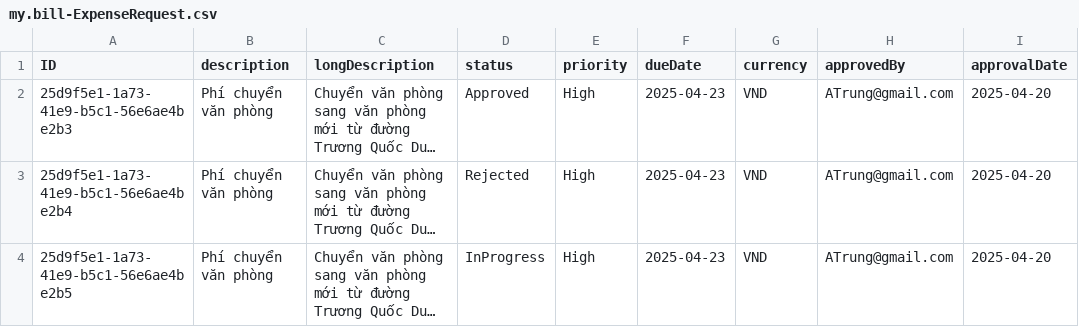
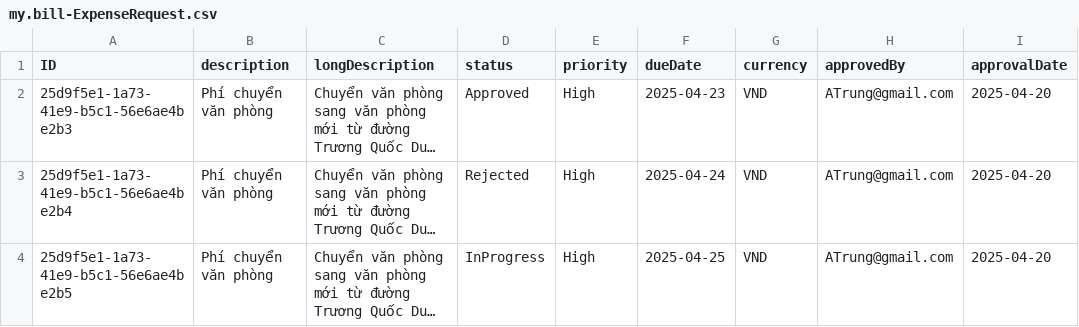
Before and after one commit to SugarTawngLab/ProconarumBills, a CSV file: db/data/my.bill-ExpenseRequest.csv, drawn as a sheet; only a part is shown; long unchanged cells end in …; the diff names each change by its address in the sheet, - before the commit and + after, or states it on an @@ line.

```diff
--- a/db/data/my.bill-ExpenseRequest.csv
+++ b/db/data/my.bill-ExpenseRequest.csv
-F3 (dueDate): 2025-04-23
+F3 (dueDate): 2025-04-24
-F4 (dueDate): 2025-04-23
+F4 (dueDate): 2025-04-25
```
Also changed, not shown: 6 other files.
